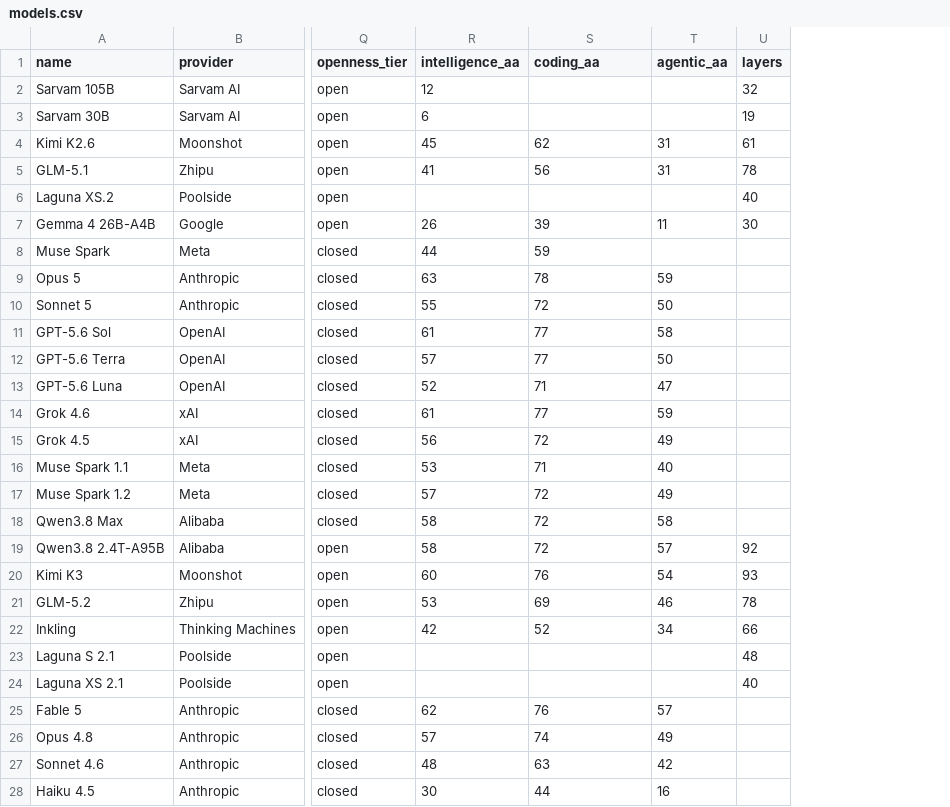
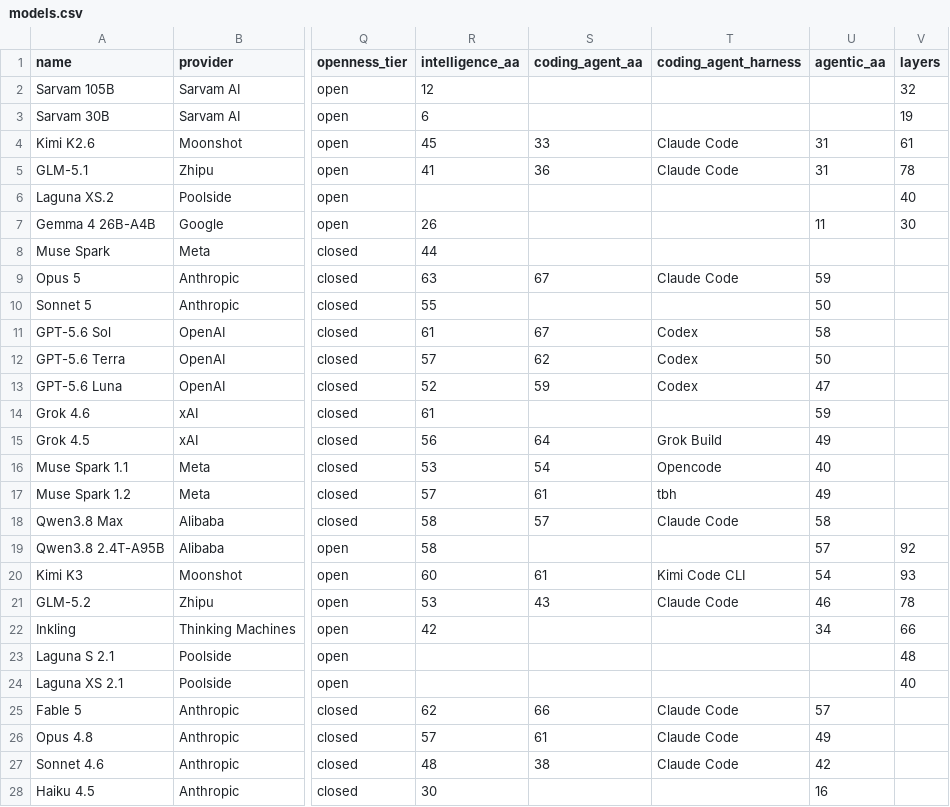
Before and after one commit to jvel07/frontier-models-table, a CSV file: public/data/models.csv, drawn as a sheet; only a part is shown, gaps mark what is left out; the diff covers the shown part only; the diff names each change by its address in the sheet, - before the commit and + after, or states it on an @@ line.

```diff
--- a/public/data/models.csv
+++ b/public/data/models.csv
+column T (coding_agent_harness), rows 4-27: Claude Code | Claude Code |  |  |  | Claude Code |  | Codex | Codex | Codex |  | Grok Build | Opencode | tbh | Claude Code |  | Kimi Code CLI | Claude Code |  |  |  | Claude Code | Claude Code | Claude Code
-S1: coding_aa
+S1: coding_agent_aa
-S4 (coding_agent_aa): 62
+S4 (coding_agent_aa): 33
-S5 (coding_agent_aa): 56
+S5 (coding_agent_aa): 36
-S7 (coding_agent_aa): 39
+S7 (coding_agent_aa): (empty)
-S8 (coding_agent_aa): 59
+S8 (coding_agent_aa): (empty)
-S9 (coding_agent_aa): 78
+S9 (coding_agent_aa): 67
-S10 (coding_agent_aa): 72
+S10 (coding_agent_aa): (empty)
-S11 (coding_agent_aa): 77
+S11 (coding_agent_aa): 67
-S12 (coding_agent_aa): 77
+S12 (coding_agent_aa): 62
-S13 (coding_agent_aa): 71
+S13 (coding_agent_aa): 59
-S14 (coding_agent_aa): 77
+S14 (coding_agent_aa): (empty)
-S15 (coding_agent_aa): 72
+S15 (coding_agent_aa): 64
-S16 (coding_agent_aa): 71
+S16 (coding_agent_aa): 54
-S17 (coding_agent_aa): 72
+S17 (coding_agent_aa): 61
-S18 (coding_agent_aa): 72
+S18 (coding_agent_aa): 57
-S19 (coding_agent_aa): 72
+S19 (coding_agent_aa): (empty)
-S20 (coding_agent_aa): 76
+S20 (coding_agent_aa): 61
-S21 (coding_agent_aa): 69
+S21 (coding_agent_aa): 43
-S22 (coding_agent_aa): 52
+S22 (coding_agent_aa): (empty)
-S25 (coding_agent_aa): 76
+S25 (coding_agent_aa): 66
-S26 (coding_agent_aa): 74
+S26 (coding_agent_aa): 61
-S27 (coding_agent_aa): 63
+S27 (coding_agent_aa): 38
-S28 (coding_agent_aa): 44
+S28 (coding_agent_aa): (empty)
```
Also changed, not shown: 29 edited cells elsewhere in this file, 7 other files.
